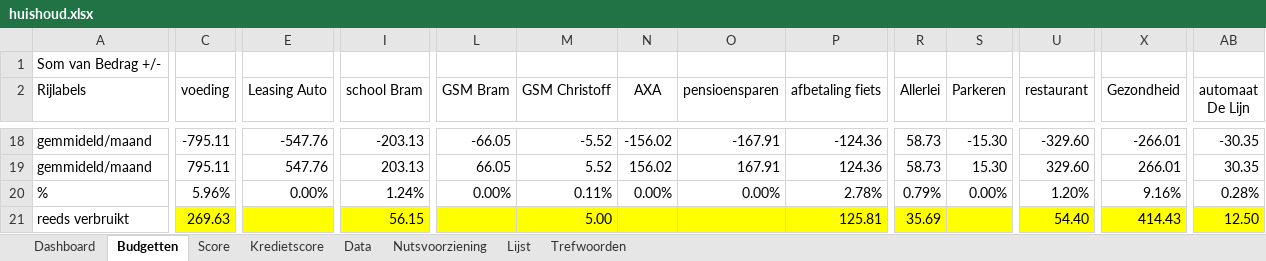
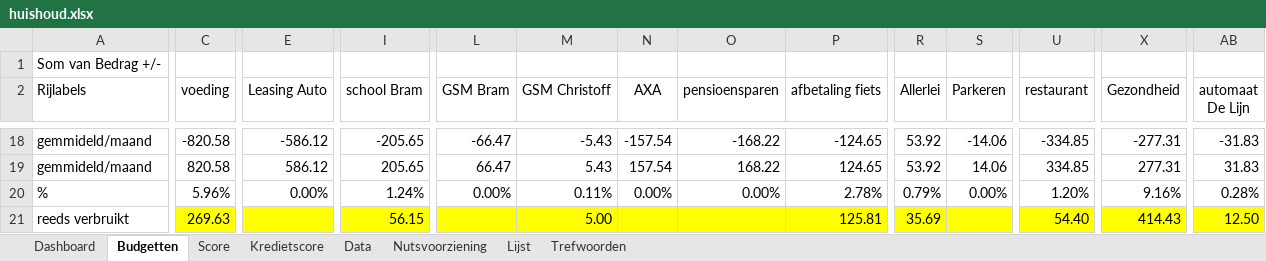
Before and after one commit to Stoffels84/huishoud, an Excel workbook: huishoud.xlsx, sheet Budgetten, drawn as a sheet; only a part is shown, gaps mark what is left out; values as stored, in another font and other column widths than the file's, no borders; conditional formats and table styles not drawn; the diff covers the shown part only; the diff names each change by its address in the sheet, - before the commit and + after, or states it on an @@ line.

```diff
--- a/huishoud.xlsx (sheet Budgetten)
+++ b/huishoud.xlsx (sheet Budgetten)
-C18 (voeding): -795.11
+C18 (voeding): -820.58
-E18 (Leasing Auto): -547.76
+E18 (Leasing Auto): -586.12
-I18 (school Bram): -203.13
+I18 (school Bram): -205.65
-L18 (GSM Bram): -66.05
+L18 (GSM Bram): -66.47
-M18 (GSM Christoff): -5.52
+M18 (GSM Christoff): -5.43
-N18 (AXA): -156.02
+N18 (AXA): -157.54
-O18 (pensioensparen): -167.91
+O18 (pensioensparen): -168.22
-P18 (afbetaling fiets): -124.36
+P18 (afbetaling fiets): -124.65
-R18:R19 (Allerlei): 58.73
+R18:R19 (Allerlei): 53.92
-S18 (Parkeren): -15.30
+S18 (Parkeren): -14.06
-U18 (restaurant): -329.60
+U18 (restaurant): -334.85
-X18 (Gezondheid): -266.01
+X18 (Gezondheid): -277.31
-AB18 (automaat De Lijn): -30.35
+AB18 (automaat De Lijn): -31.83
-C19 (voeding): 795.11
+C19 (voeding): 820.58
-E19 (Leasing Auto): 547.76
+E19 (Leasing Auto): 586.12
-I19 (school Bram): 203.13
+I19 (school Bram): 205.65
-L19 (GSM Bram): 66.05
+L19 (GSM Bram): 66.47
-M19 (GSM Christoff): 5.52
+M19 (GSM Christoff): 5.43
-N19 (AXA): 156.02
+N19 (AXA): 157.54
-O19 (pensioensparen): 167.91
+O19 (pensioensparen): 168.22
-P19 (afbetaling fiets): 124.36
+P19 (afbetaling fiets): 124.65
-S19 (Parkeren): 15.30
+S19 (Parkeren): 14.06
-U19 (restaurant): 329.60
+U19 (restaurant): 334.85
-X19 (Gezondheid): 266.01
+X19 (Gezondheid): 277.31
-AB19 (automaat De Lijn): 30.35
+AB19 (automaat De Lijn): 31.83
```
Also changed, not shown: 91 edited cells elsewhere in this sheet, sheet Data, sheet Dashboard, sheet Kredietscore, sheet Score, sheet Trefwoorden, formulas that keep their value, charts or pictures.
